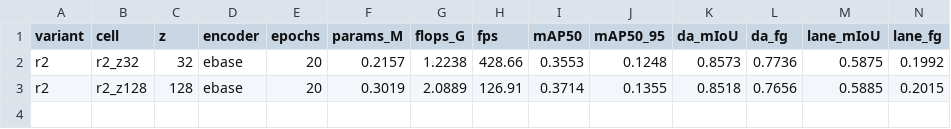
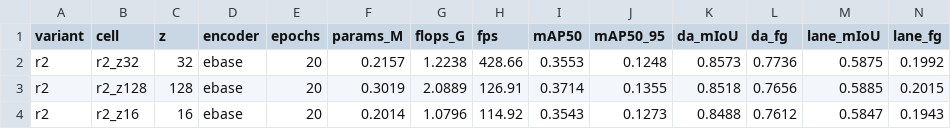
Before and after one commit to baiyizhuoait-ui/PercepFlex, a CSV file: experiments/phase4a/phase4A_results.csv, drawn as a sheet; only a part is shown; rows hold the shown columns only; the diff names each change by its address in the sheet, - before the commit and + after, or states it on an @@ line.

```diff
--- a/experiments/phase4a/phase4A_results.csv
+++ b/experiments/phase4a/phase4A_results.csv
+row 4: r2 | r2_z16 | 16 | ebase | 20 | 0.2014 | 1.0796 | 114.92 | 0.3543 | 0.1273 | 0.8488 | 0.7612 | 0.5847 | 0.1943
```
Also changed, not shown: experiments/phase4a/phase4A_effective_rank.csv, experiments/phase4a/phase4A_gradient_diagnostic.csv, 7 other files.
